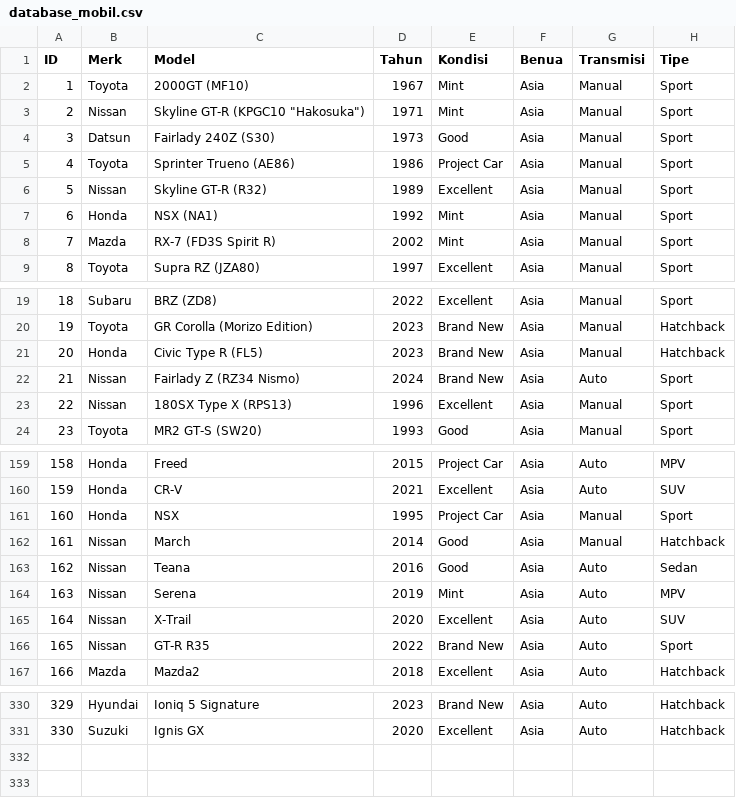
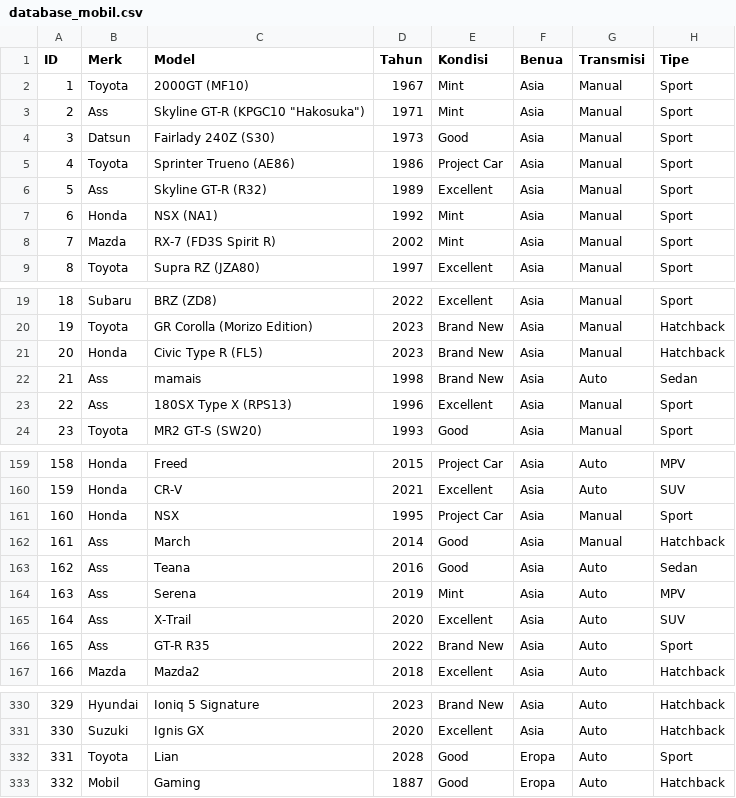
Before and after one commit to Liann-dev/CBlueAutos, a CSV file: app/database_mobil.csv, drawn as a sheet; only a part is shown, gaps mark what is left out; the diff covers the shown part only.

```diff
--- a/app/database_mobil.csv
+++ b/app/database_mobil.csv
@@ -2,6 +2,6 @@ ID,Merk,Model,Tahun,Kondisi,Benua,Transmisi,Tipe
 1,Toyota,2000GT (MF10),1967,Mint,Asia,Manual,Sport
-2,Nissan,Skyline GT-R (KPGC10 "Hakosuka"),1971,Mint,Asia,Manual,Sport
+2,Ass,Skyline GT-R (KPGC10 "Hakosuka"),1971,Mint,Asia,Manual,Sport
 3,Datsun,Fairlady 240Z (S30),1973,Good,Asia,Manual,Sport
 4,Toyota,Sprinter Trueno (AE86),1986,Project Car,Asia,Manual,Sport
-5,Nissan,Skyline GT-R (R32),1989,Excellent,Asia,Manual,Sport
+5,Ass,Skyline GT-R (R32),1989,Excellent,Asia,Manual,Sport
 6,Honda,NSX (NA1),1992,Mint,Asia,Manual,Sport
@@ -21,4 +21,4 @@ ID,Merk,Model,Tahun,Kondisi,Benua,Transmisi,Tipe
 20,Honda,Civic Type R (FL5),2023,Brand New,Asia,Manual,Hatchback
-21,Nissan,Fairlady Z (RZ34 Nismo),2024,Brand New,Asia,Auto,Sport
-22,Nissan,180SX Type X (RPS13),1996,Excellent,Asia,Manual,Sport
+21,Ass,mamais,1998,Brand New,Asia,Auto,Sedan
+22,Ass,180SX Type X (RPS13),1996,Excellent,Asia,Manual,Sport
 23,Toyota,MR2 GT-S (SW20),1993,Good,Asia,Manual,Sport
@@ -161,7 +161,7 @@ ID,Merk,Model,Tahun,Kondisi,Benua,Transmisi,Tipe
 160,Honda,NSX,1995,Project Car,Asia,Manual,Sport
-161,Nissan,March,2014,Good,Asia,Manual,Hatchback
-162,Nissan,Teana,2016,Good,Asia,Auto,Sedan
-163,Nissan,Serena,2019,Mint,Asia,Auto,MPV
-164,Nissan,X-Trail,2020,Excellent,Asia,Auto,SUV
-165,Nissan,GT-R R35,2022,Brand New,Asia,Auto,Sport
+161,Ass,March,2014,Good,Asia,Manual,Hatchback
+162,Ass,Teana,2016,Good,Asia,Auto,Sedan
+163,Ass,Serena,2019,Mint,Asia,Auto,MPV
+164,Ass,X-Trail,2020,Excellent,Asia,Auto,SUV
+165,Ass,GT-R R35,2022,Brand New,Asia,Auto,Sport
 166,Mazda,Mazda2,2018,Excellent,Asia,Auto,Hatchback
@@ -331 +331,3 @@ ID,Merk,Model,Tahun,Kondisi,Benua,Transmisi,Tipe
 330,Suzuki,Ignis GX,2020,Excellent,Asia,Auto,Hatchback
+331,Toyota,Lian,2028,Good,Eropa,Auto,Sport
+332,Mobil,Gaming,1887,Good,Eropa,Auto,Hatchback
```
Also changed, not shown: 8 edited cells elsewhere in this file, app/database_user.csv, 7 other files.
